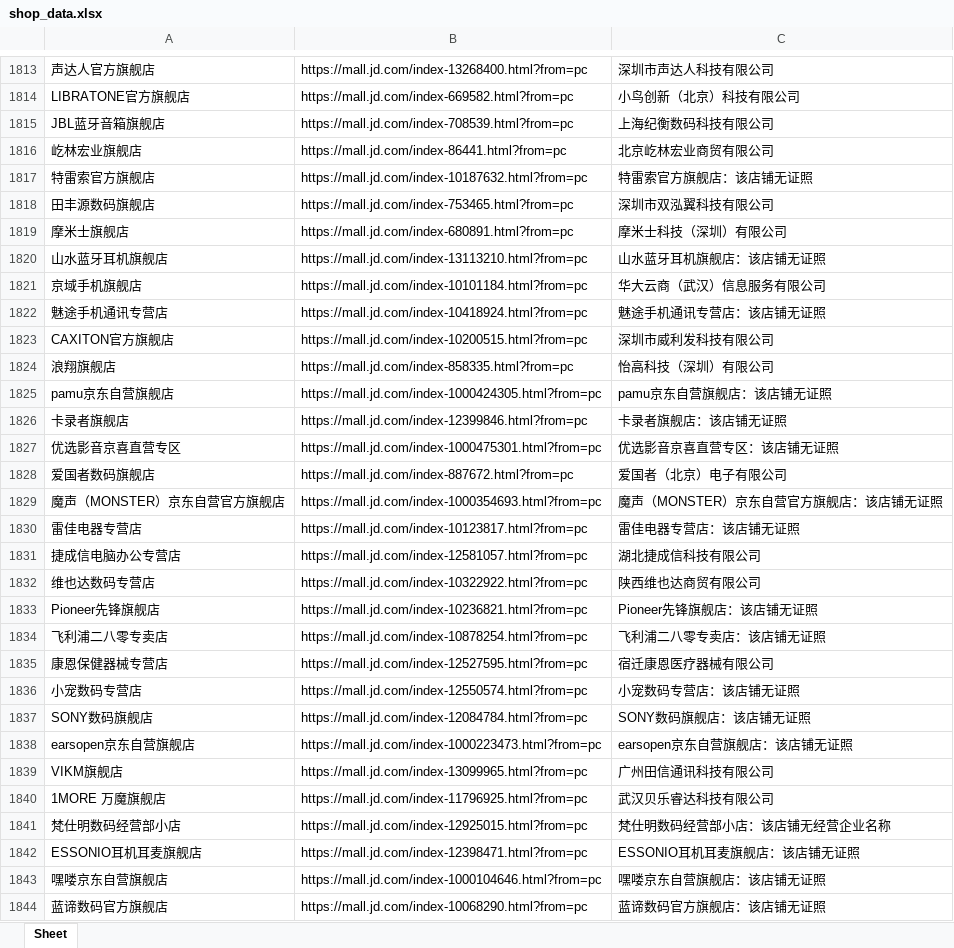
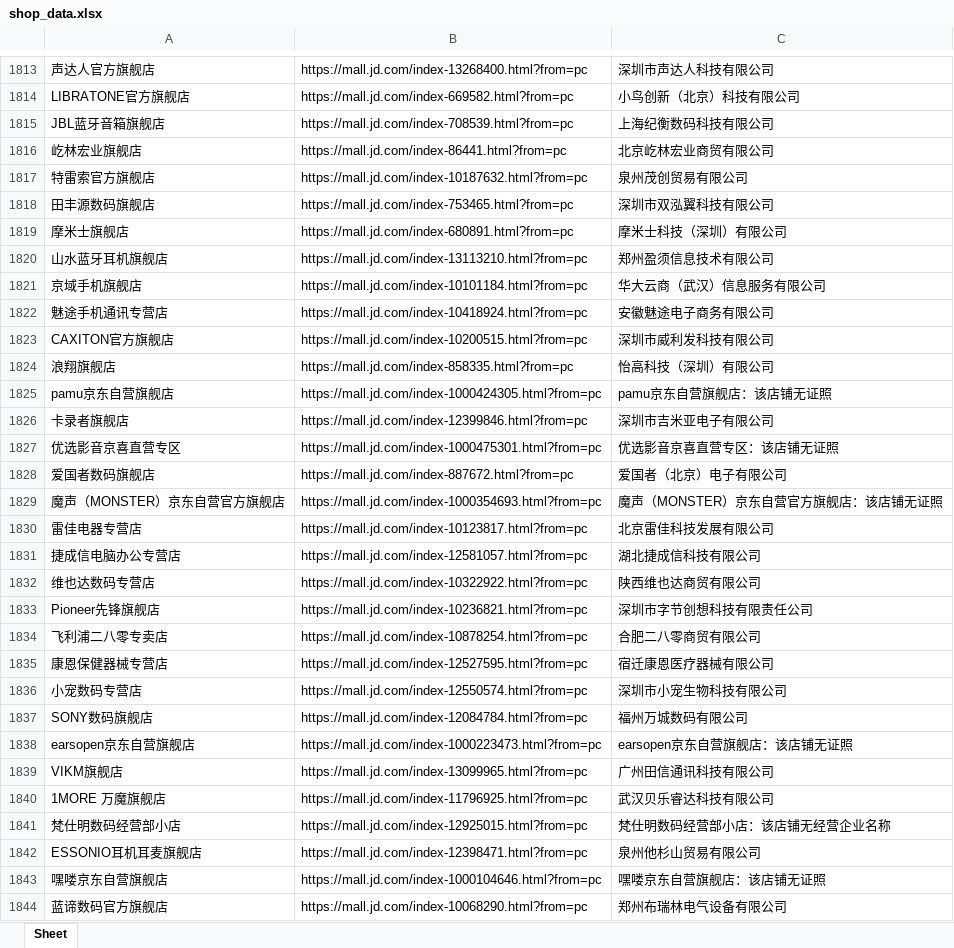
Before and after one commit to Siberia-Young/graduation-project, an Excel workbook: jd/data_files/shop_data.xlsx, sheet Sheet, drawn as a sheet; only a part is shown, gaps mark what is left out; values as stored, in another font and other column widths than the file's, no borders; the diff covers the shown part only; the diff names each change by its address in the sheet, - before the commit and + after, or states it on an @@ line.

```diff
--- a/jd/data_files/shop_data.xlsx (sheet Sheet)
+++ b/jd/data_files/shop_data.xlsx (sheet Sheet)
-C1817: 特雷索官方旗舰店：该店铺无证照
+C1817: 泉州茂创贸易有限公司
-C1820: 山水蓝牙耳机旗舰店：该店铺无证照
+C1820: 郑州盈须信息技术有限公司
-C1822: 魅途手机通讯专营店：该店铺无证照
+C1822: 安徽魅途电子商务有限公司
-C1826: 卡录者旗舰店：该店铺无证照
+C1826: 深圳市吉米亚电子有限公司
-C1830: 雷佳电器专营店：该店铺无证照
+C1830: 北京雷佳科技发展有限公司
-C1833: Pioneer先锋旗舰店：该店铺无证照
+C1833: 深圳市字节创想科技有限责任公司
-C1834: 飞利浦二八零专卖店：该店铺无证照
+C1834: 合肥二八零商贸有限公司
-C1836: 小宠数码专营店：该店铺无证照
+C1836: 深圳市小宠生物科技有限公司
-C1837: SONY数码旗舰店：该店铺无证照
+C1837: 福州万城数码有限公司
-C1842: ESSONIO耳机耳麦旗舰店：该店铺无证照
+C1842: 泉州他杉山贸易有限公司
-C1844: 蓝谛数码官方旗舰店：该店铺无证照
+C1844: 郑州布瑞林电气设备有限公司
```
Also changed, not shown: 99 added rows and 386 edited cells elsewhere in this sheet, 14 other files.
